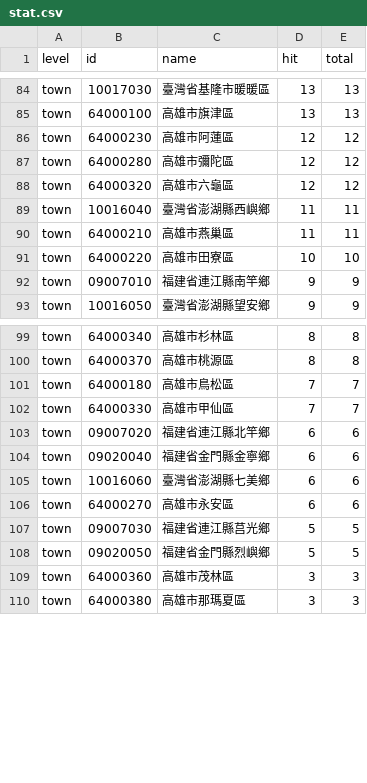
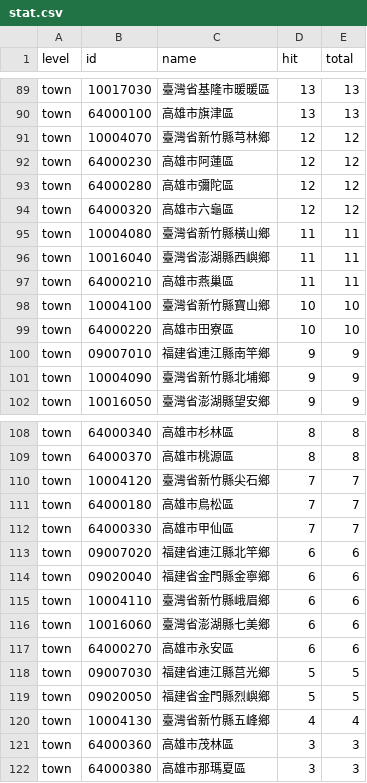
Before and after one commit to ronnywang/simple-evacuation-map, a CSV file: stat.csv, drawn as a sheet; only a part is shown, gaps mark what is left out; the diff covers the shown part only.

Commit message:
add 新竹縣 data

```diff
--- a/stat.csv
+++ b/stat.csv
@@ -85,2 +90,3 @@ town,10017030,臺灣省基隆市暖暖區,13,13
 town,64000100,高雄市旗津區,13,13
+town,10004070,臺灣省新竹縣芎林鄉,12,12
 town,64000230,高雄市阿蓮區,12,12
@@ -88,6 +94,9 @@ town,64000280,高雄市彌陀區,12,12
 town,64000320,高雄市六龜區,12,12
+town,10004080,臺灣省新竹縣橫山鄉,11,11
 town,10016040,臺灣省澎湖縣西嶼鄉,11,11
 town,64000210,高雄市燕巢區,11,11
+town,10004100,臺灣省新竹縣寶山鄉,10,10
 town,64000220,高雄市田寮區,10,10
 town,09007010,福建省連江縣南竿鄉,9,9
+town,10004090,臺灣省新竹縣北埔鄉,9,9
 town,10016050,臺灣省澎湖縣望安鄉,9,9
@@ -100,2 +109,3 @@ town,64000340,高雄市杉林區,8,8
 town,64000370,高雄市桃源區,8,8
+town,10004120,臺灣省新竹縣尖石鄉,7,7
 town,64000180,高雄市鳥松區,7,7
@@ -104,2 +114,3 @@ town,09007020,福建省連江縣北竿鄉,6,6
 town,09020040,福建省金門縣金寧鄉,6,6
+town,10004110,臺灣省新竹縣峨眉鄉,6,6
 town,10016060,臺灣省澎湖縣七美鄉,6,6
@@ -108,2 +119,3 @@ town,09007030,福建省連江縣莒光鄉,5,5
 town,09020050,福建省金門縣烈嶼鄉,5,5
+town,10004130,臺灣省新竹縣五峰鄉,4,4
 town,64000360,高雄市茂林區,3,3
```
Also changed, not shown: 7 added rows, 14 removed rows and 1 edited cell elsewhere in this file, 1 other file.
